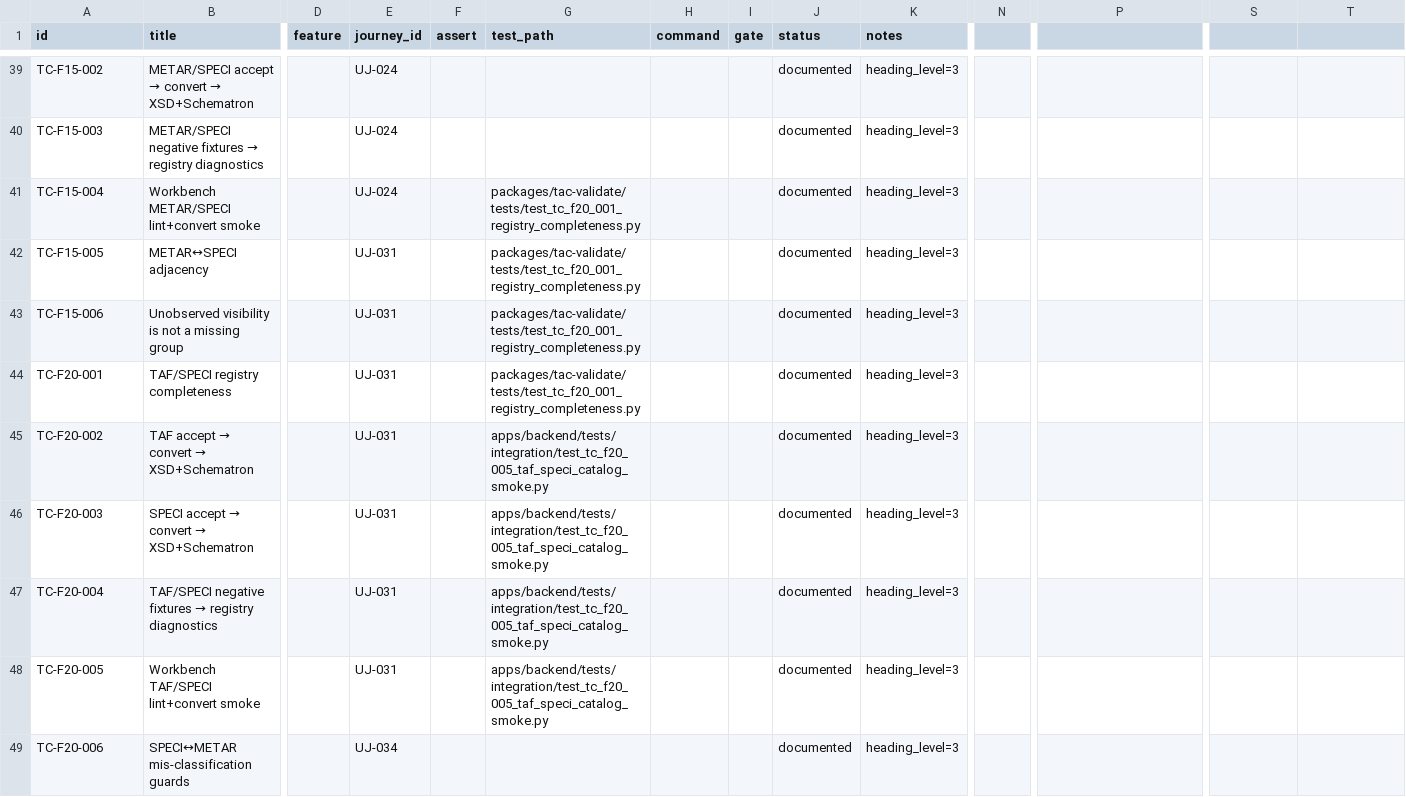
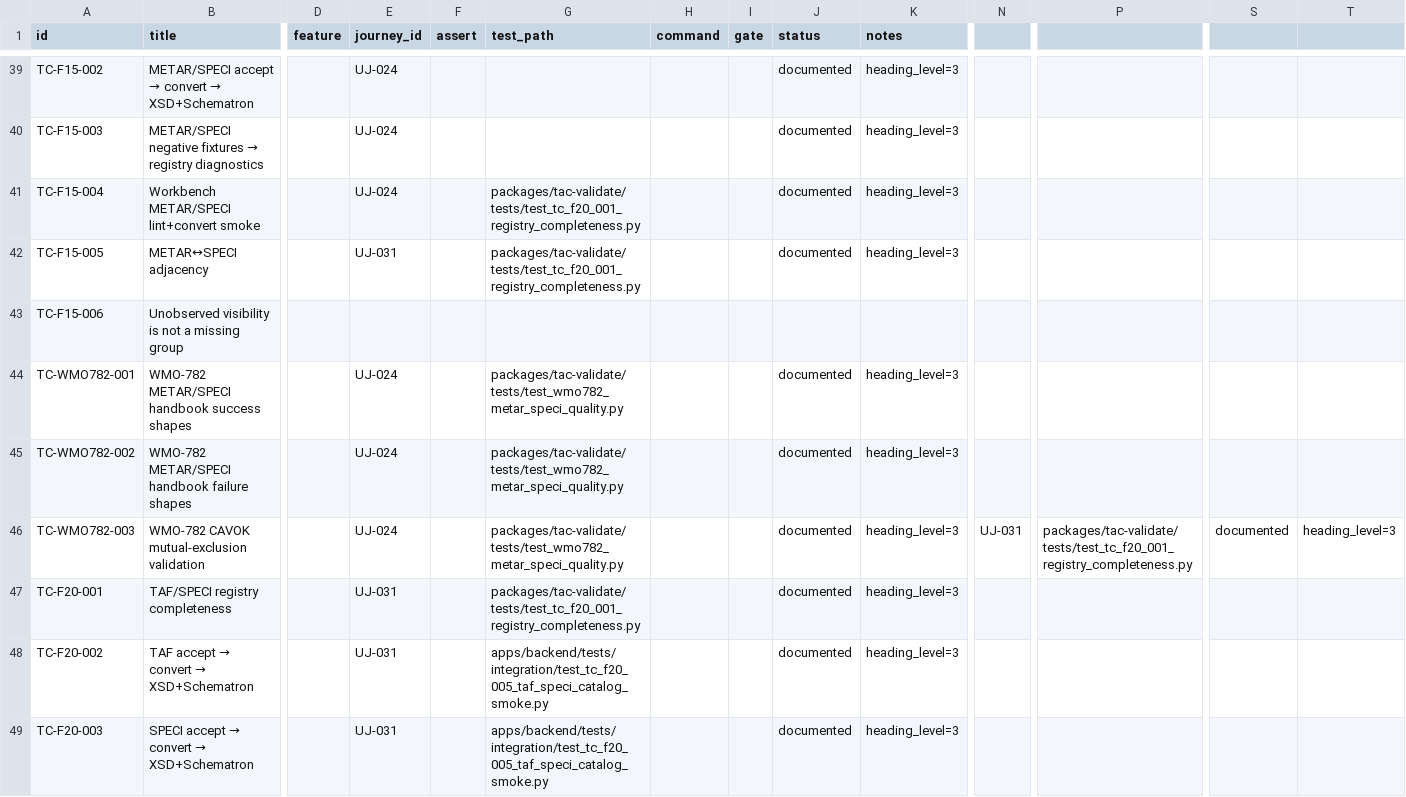
Before and after one commit to EMPIRIC2/TAC-to-IWXXM, a CSV file: docs/test-plan.csv, drawn as a sheet; only a part is shown, gaps mark what is left out; the shorter side is filled out with more unchanged rows; rows hold the shown columns only; the diff names each change by its address in the sheet, - before the commit and + after, or states it on an @@ line.

```diff
--- a/docs/test-plan.csv
+++ b/docs/test-plan.csv
-E43 (journey_id): UJ-031
+E43 (journey_id): (empty)
-G43 (test_path): packages/tac-validate/tests/test_tc_f20_001_registry_completeness.py
+G43 (test_path): (empty)
-J43 (status): documented
+J43 (status): (empty)
-K43 (notes): heading_level=3
+K43 (notes): (empty)
+row 44: TC-WMO782-001 | WMO-782 METAR/SPECI handbook success shapes |  | UJ-024 |  | packages/tac-validate/tests/test_wmo782_metar_speci_quality.py |  |  | documented | heading_level=3
+row 45: TC-WMO782-002 | WMO-782 METAR/SPECI handbook failure shapes |  | UJ-024 |  | packages/tac-validate/tests/test_wmo782_metar_speci_quality.py |  |  | documented | heading_level=3
+row 46: TC-WMO782-003 | WMO-782 CAVOK mutual-exclusion validation |  | UJ-024 |  | packages/tac-validate/tests/test_wmo782_metar_speci_quality.py |  |  | documented | heading_level=3 | UJ-031 | packages/tac-validate/tests/test_tc_f20_001_registry_completeness.py | documented | heading_level=3
```
Also changed, not shown: 5 other files.
